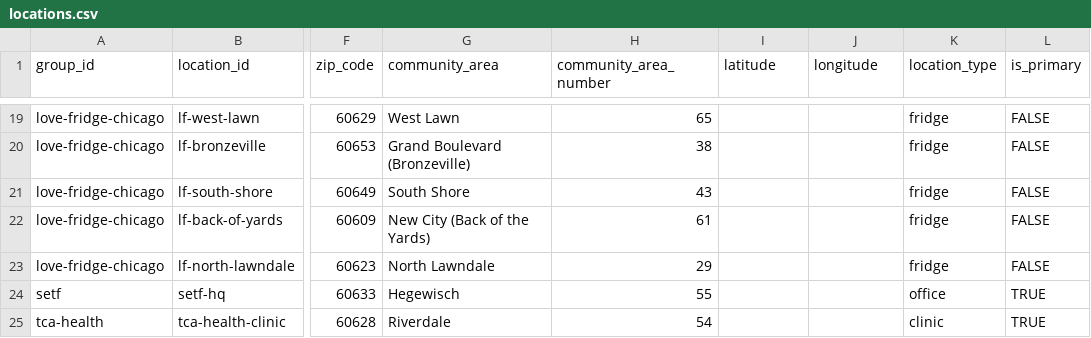
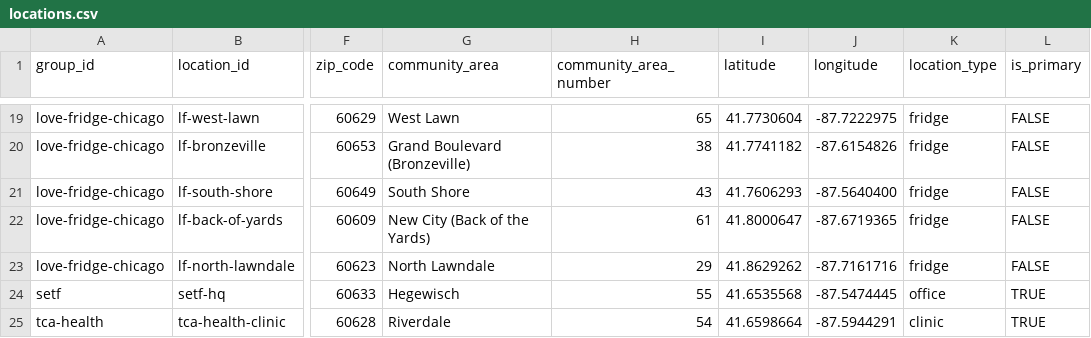
Before and after one commit to lumpencamp/chicago-corps, a CSV file: data/locations.csv, drawn as a sheet; only a part is shown, gaps mark what is left out; the diff covers the shown part only; the diff names each change by its address in the sheet, - before the commit and + after, or states it on an @@ line.

```diff
--- a/data/locations.csv
+++ b/data/locations.csv
-I19 (latitude): (empty)
+I19 (latitude): 41.7730604
-J19 (longitude): (empty)
+J19 (longitude): -87.7222975
-I20 (latitude): (empty)
+I20 (latitude): 41.7741182
-J20 (longitude): (empty)
+J20 (longitude): -87.6154826
-I21 (latitude): (empty)
+I21 (latitude): 41.7606293
-J21 (longitude): (empty)
+J21 (longitude): -87.5640400
-I22 (latitude): (empty)
+I22 (latitude): 41.8000647
-J22 (longitude): (empty)
+J22 (longitude): -87.6719365
-I23 (latitude): (empty)
+I23 (latitude): 41.8629262
-J23 (longitude): (empty)
+J23 (longitude): -87.7161716
-I24 (latitude): (empty)
+I24 (latitude): 41.6535568
-J24 (longitude): (empty)
+J24 (longitude): -87.5474445
-I25 (latitude): (empty)
+I25 (latitude): 41.6598664
-J25 (longitude): (empty)
+J25 (longitude): -87.5944291
```
Also changed, not shown: 32 edited cells elsewhere in this file, 2 other files.
